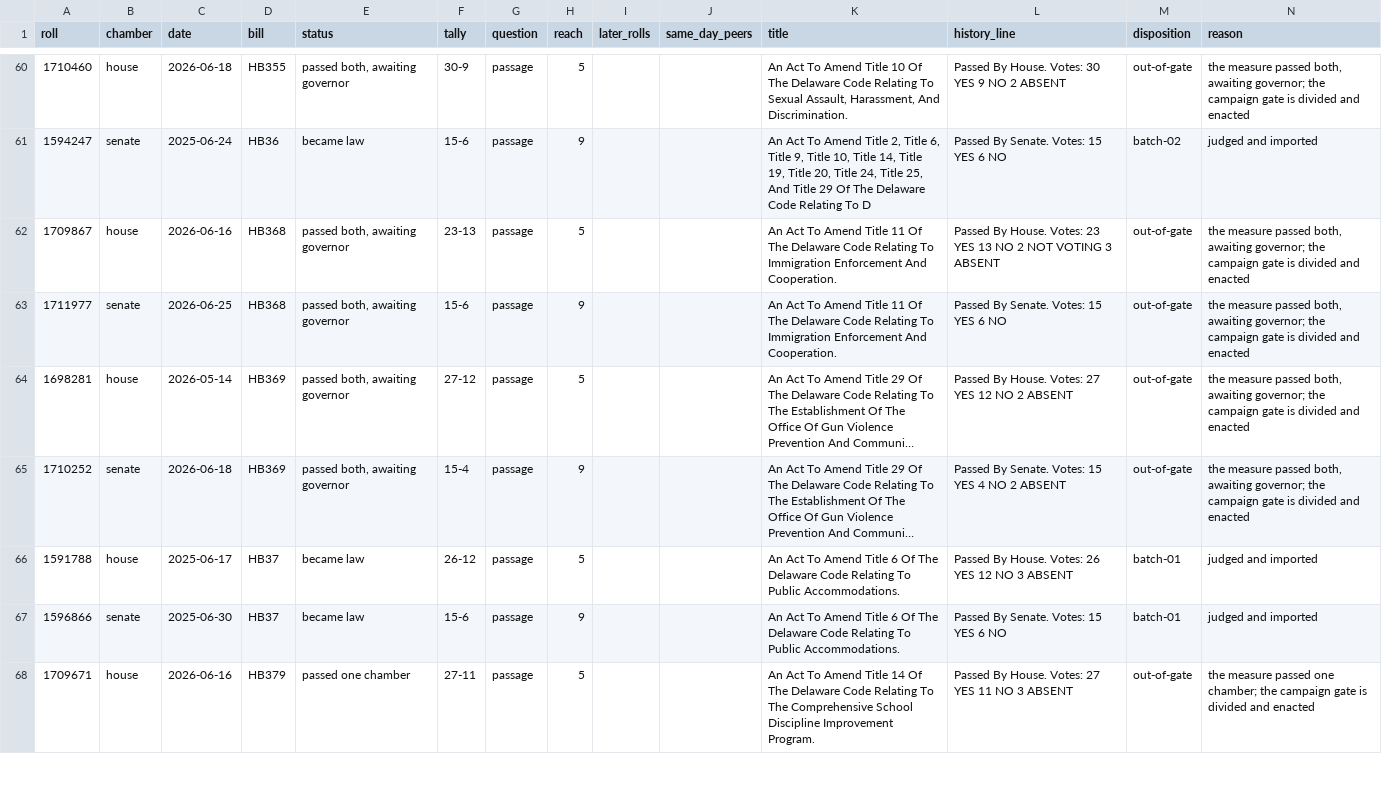
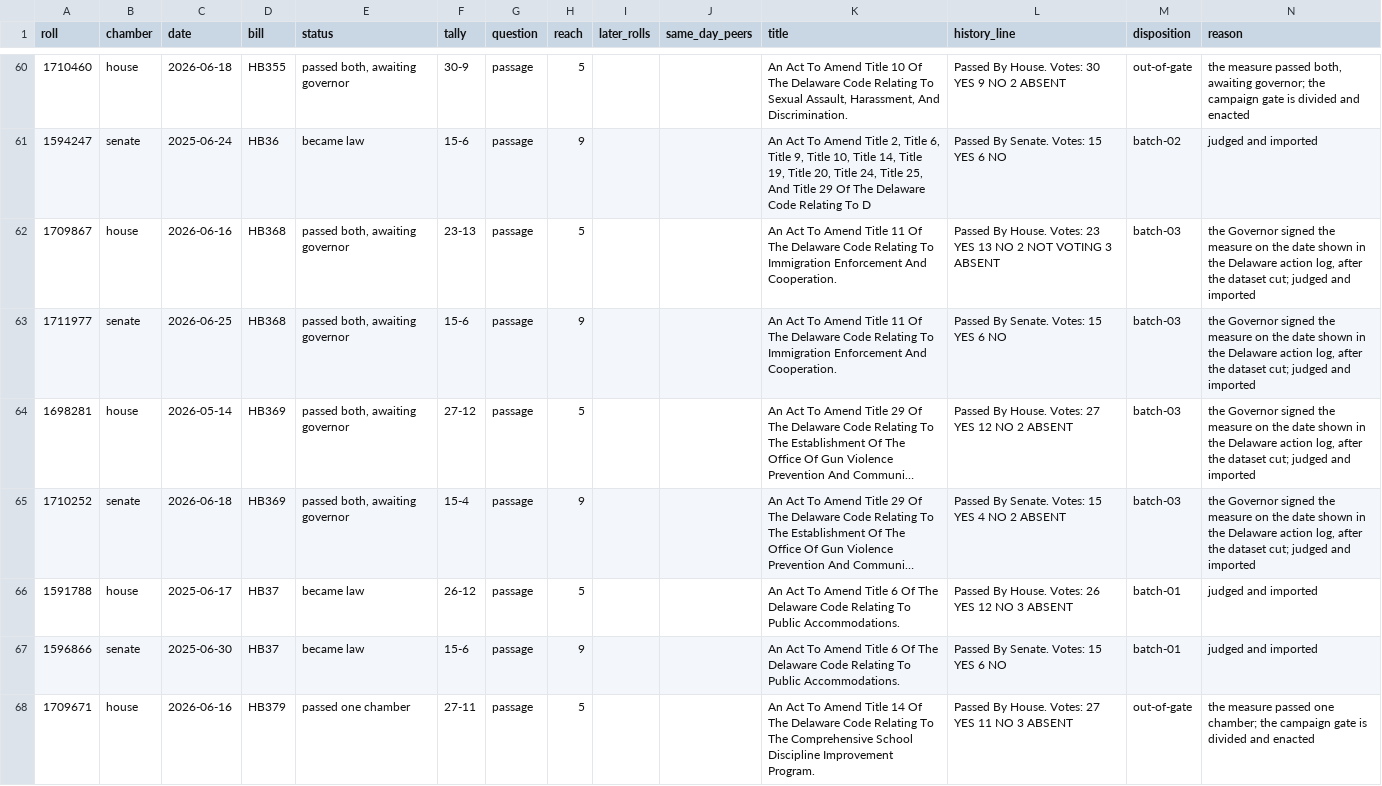
Before and after one commit to shu1513/voteapp, a TSV file: backend/evidence/rollcall/legiscan-de-2163/survey/divided-worklist.tsv, drawn as a sheet; only a part is shown, gaps mark what is left out; long unchanged cells end in …; the diff covers the shown part only; the diff names each change by its address in the sheet, - before the commit and + after, or states it on an @@ line.

```diff
--- a/backend/evidence/rollcall/legiscan-de-2163/survey/divided-worklist.tsv
+++ b/backend/evidence/rollcall/legiscan-de-2163/survey/divided-worklist.tsv
-M62:M65 (disposition): out-of-gate
+M62:M65 (disposition): batch-03
-N62:N65 (reason): the measure passed both, awaiting governor; the campaign gate is divided and enacted
+N62:N65 (reason): the Governor signed the measure on the date shown in the Delaware action log, after the dataset cut; judged and imported
```
Also changed, not shown: 32 edited cells elsewhere in this file, 26 other files.
